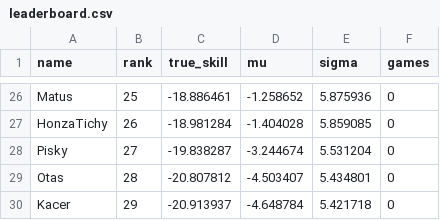
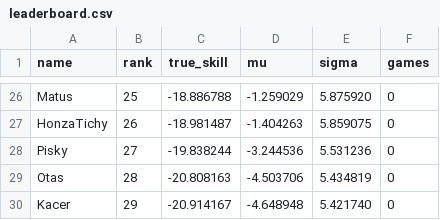
Before and after one commit to szczepaf/PragueUltimateTrueSkill, a CSV file: leaderboard.csv, drawn as a sheet; only a part is shown, gaps mark what is left out; the diff covers the shown part only; the diff names each change by its address in the sheet, - before the commit and + after, or states it on an @@ line.

```diff
--- a/leaderboard.csv
+++ b/leaderboard.csv
-C26 (true_skill): -18.886461
+C26 (true_skill): -18.886788
-D26 (mu): -1.258652
+D26 (mu): -1.259029
-E26 (sigma): 5.875936
+E26 (sigma): 5.875920
-C27 (true_skill): -18.981284
+C27 (true_skill): -18.981487
-D27 (mu): -1.404028
+D27 (mu): -1.404263
-E27 (sigma): 5.859085
+E27 (sigma): 5.859075
-C28 (true_skill): -19.838287
+C28 (true_skill): -19.838244
-D28 (mu): -3.244674
+D28 (mu): -3.244536
-E28 (sigma): 5.531204
+E28 (sigma): 5.531236
-C29 (true_skill): -20.807812
+C29 (true_skill): -20.808163
-D29 (mu): -4.503407
+D29 (mu): -4.503706
-E29 (sigma): 5.434801
+E29 (sigma): 5.434819
-C30 (true_skill): -20.913937
+C30 (true_skill): -20.914167
-D30 (mu): -4.648784
+D30 (mu): -4.648948
-E30 (sigma): 5.421718
+E30 (sigma): 5.421740
```
Also changed, not shown: 1 added row, 1 removed row and 70 edited cells elsewhere in this file, games_db.csv, 3 other files.
